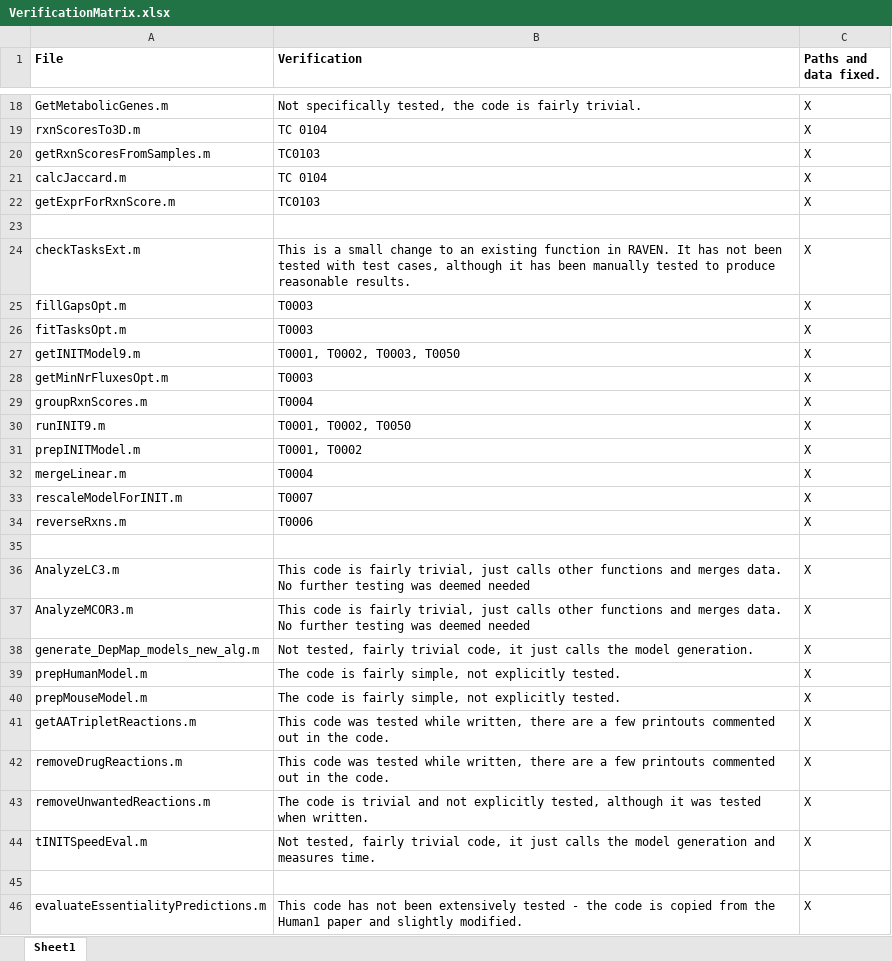
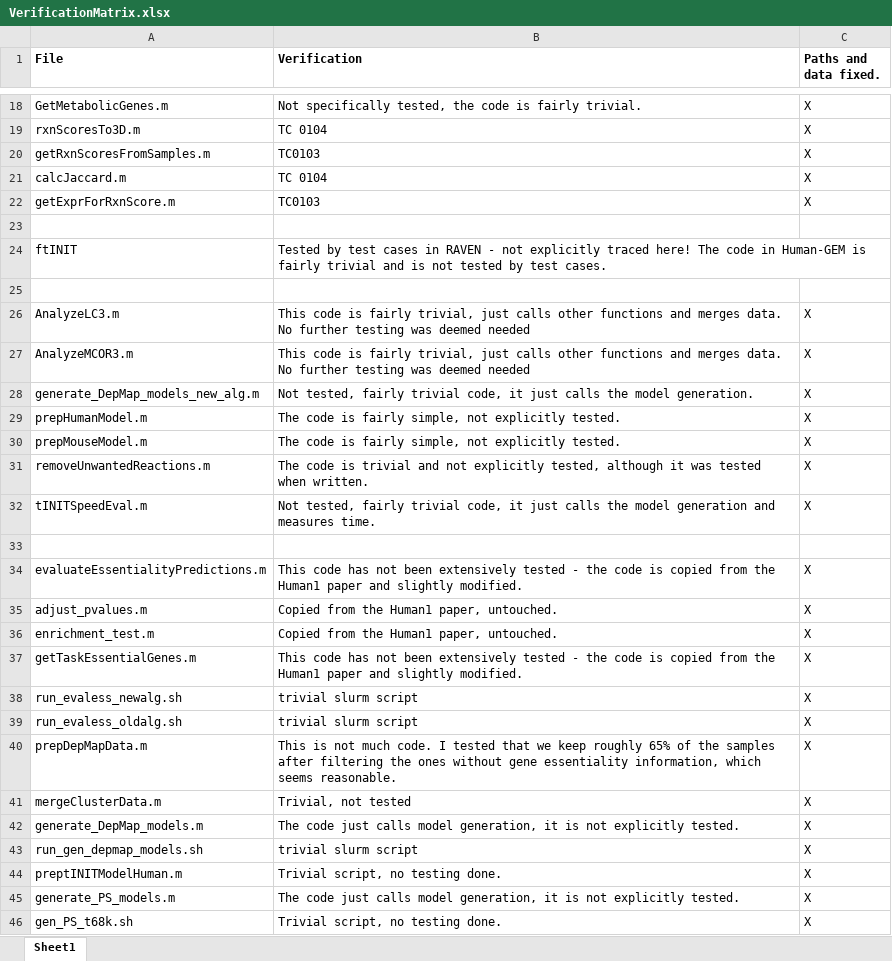
Before and after one commit to SysBioChalmers/SingleCellModeling, an Excel workbook: VerificationMatrix.xlsx, sheet Sheet1, drawn as a sheet; only a part is shown, gaps mark what is left out; the shorter side is filled out with more unchanged rows; values as stored, in another font and other column widths than the file's, no borders; removed rows and columns are numbered as before the commit, all else as after; the diff names each change by its address in the sheet, - before the commit and + after, or states it on an @@ line.

Commit message:
modified the code to use the implementation of ftINIT in RAVEN and to adapt to Human-GEM v. 1.12

```diff
--- a/VerificationMatrix.xlsx (sheet Sheet1)
+++ b/VerificationMatrix.xlsx (sheet Sheet1)
-row 24: checkTasksExt.m | This is a small change to an existing function in RAVEN. It has not been tested with test cases, although it has been manually tested to produce reasonable results. | X
-row 25: fillGapsOpt.m | T0003 | X
-row 26: fitTasksOpt.m | T0003 | X
-row 27: getINITModel9.m | T0001, T0002, T0003, T0050 | X
-row 28: getMinNrFluxesOpt.m | T0003 | X
-row 29: groupRxnScores.m | T0004 | X
-row 30: runINIT9.m | T0001, T0002, T0050 | X
-row 31: prepINITModel.m | T0001, T0002 | X
-row 32: mergeLinear.m | T0004 | X
-row 33: rescaleModelForINIT.m | T0007 | X
-row 34: reverseRxns.m | T0006 | X
+row 24: ftINIT | Tested by test cases in RAVEN - not explicitly traced here! The code in Human-GEM is fairly trivial and is not tested by test cases.
-row 41: getAATripletReactions.m | This code was tested while written, there are a few printouts commented out in the code. | X
-row 42: removeDrugReactions.m | This code was tested while written, there are a few printouts commented out in the code. | X
```
Also changed, not shown: 47 other files.
